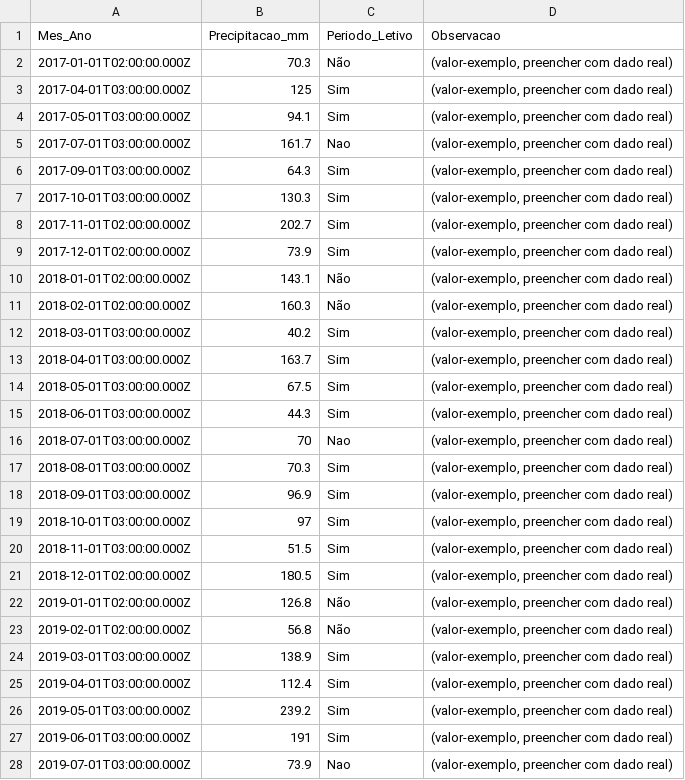
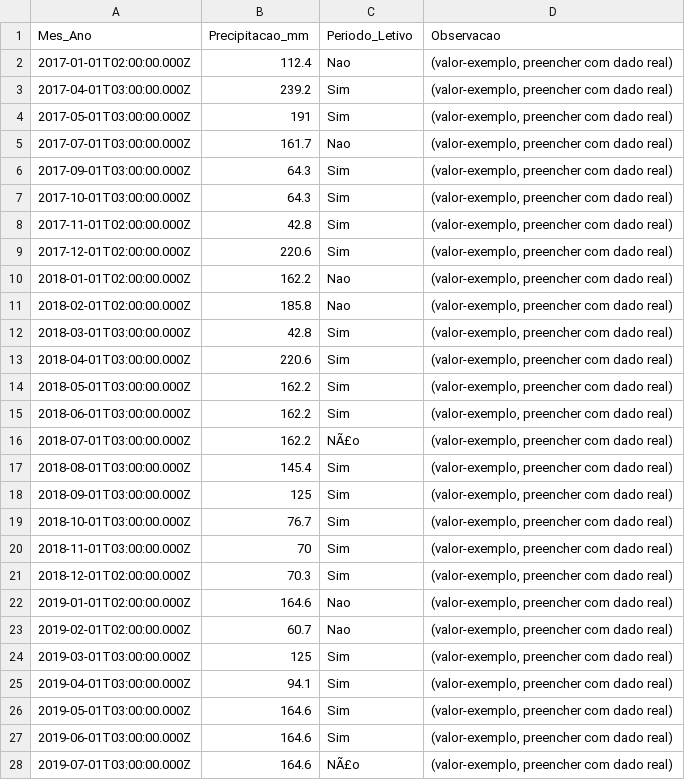
Before and after one commit to adinailson88/malha-previsao-custos, a CSV file: dados_csv/contexto_sazonal.csv, drawn as a sheet; only a part is shown; the diff covers the shown part only.

```diff
--- a/dados_csv/contexto_sazonal.csv
+++ b/dados_csv/contexto_sazonal.csv
@@ -1,28 +1,28 @@
 Mes_Ano,Precipitacao_mm,Periodo_Letivo,Observacao
-2017-01-01T02:00:00.000Z,70.3,Não,"(valor-exemplo, preencher com dado real)"
-2017-04-01T03:00:00.000Z,125,Sim,"(valor-exemplo, preencher com dado real)"
-2017-05-01T03:00:00.000Z,94.1,Sim,"(valor-exemplo, preencher com dado real)"
+2017-01-01T02:00:00.000Z,112.4,Nao,"(valor-exemplo, preencher com dado real)"
+2017-04-01T03:00:00.000Z,239.2,Sim,"(valor-exemplo, preencher com dado real)"
+2017-05-01T03:00:00.000Z,191,Sim,"(valor-exemplo, preencher com dado real)"
 2017-07-01T03:00:00.000Z,161.7,Nao,"(valor-exemplo, preencher com dado real)"
 2017-09-01T03:00:00.000Z,64.3,Sim,"(valor-exemplo, preencher com dado real)"
-2017-10-01T03:00:00.000Z,130.3,Sim,"(valor-exemplo, preencher com dado real)"
-2017-11-01T02:00:00.000Z,202.7,Sim,"(valor-exemplo, preencher com dado real)"
-2017-12-01T02:00:00.000Z,73.9,Sim,"(valor-exemplo, preencher com dado real)"
-2018-01-01T02:00:00.000Z,143.1,Não,"(valor-exemplo, preencher com dado real)"
-2018-02-01T02:00:00.000Z,160.3,Não,"(valor-exemplo, preencher com dado real)"
-2018-03-01T03:00:00.000Z,40.2,Sim,"(valor-exemplo, preencher com dado real)"
-2018-04-01T03:00:00.000Z,163.7,Sim,"(valor-exemplo, preencher com dado real)"
-2018-05-01T03:00:00.000Z,67.5,Sim,"(valor-exemplo, preencher com dado real)"
-2018-06-01T03:00:00.000Z,44.3,Sim,"(valor-exemplo, preencher com dado real)"
-2018-07-01T03:00:00.000Z,70,Nao,"(valor-exemplo, preencher com dado real)"
-2018-08-01T03:00:00.000Z,70.3,Sim,"(valor-exemplo, preencher com dado real)"
-2018-09-01T03:00:00.000Z,96.9,Sim,"(valor-exemplo, preencher com dado real)"
-2018-10-01T03:00:00.000Z,97,Sim,"(valor-exemplo, preencher com dado real)"
-2018-11-01T03:00:00.000Z,51.5,Sim,"(valor-exemplo, preencher com dado real)"
-2018-12-01T02:00:00.000Z,180.5,Sim,"(valor-exemplo, preencher com dado real)"
-2019-01-01T02:00:00.000Z,126.8,Não,"(valor-exemplo, preencher com dado real)"
-2019-02-01T02:00:00.000Z,56.8,Não,"(valor-exemplo, preencher com dado real)"
-2019-03-01T03:00:00.000Z,138.9,Sim,"(valor-exemplo, preencher com dado real)"
-2019-04-01T03:00:00.000Z,112.4,Sim,"(valor-exemplo, preencher com dado real)"
-2019-05-01T03:00:00.000Z,239.2,Sim,"(valor-exemplo, preencher com dado real)"
-2019-06-01T03:00:00.000Z,191,Sim,"(valor-exemplo, preencher com dado real)"
-2019-07-01T03:00:00.000Z,73.9,Nao,"(valor-exemplo, preencher com dado real)"
+2017-10-01T03:00:00.000Z,64.3,Sim,"(valor-exemplo, preencher com dado real)"
+2017-11-01T02:00:00.000Z,42.8,Sim,"(valor-exemplo, preencher com dado real)"
+2017-12-01T02:00:00.000Z,220.6,Sim,"(valor-exemplo, preencher com dado real)"
+2018-01-01T02:00:00.000Z,162.2,Nao,"(valor-exemplo, preencher com dado real)"
+2018-02-01T02:00:00.000Z,185.8,Nao,"(valor-exemplo, preencher com dado real)"
+2018-03-01T03:00:00.000Z,42.8,Sim,"(valor-exemplo, preencher com dado real)"
+2018-04-01T03:00:00.000Z,220.6,Sim,"(valor-exemplo, preencher com dado real)"
+2018-05-01T03:00:00.000Z,162.2,Sim,"(valor-exemplo, preencher com dado real)"
+2018-06-01T03:00:00.000Z,162.2,Sim,"(valor-exemplo, preencher com dado real)"
+2018-07-01T03:00:00.000Z,162.2,NÃ£o,"(valor-exemplo, preencher com dado real)"
+2018-08-01T03:00:00.000Z,145.4,Sim,"(valor-exemplo, preencher com dado real)"
+2018-09-01T03:00:00.000Z,125,Sim,"(valor-exemplo, preencher com dado real)"
+2018-10-01T03:00:00.000Z,76.7,Sim,"(valor-exemplo, preencher com dado real)"
+2018-11-01T03:00:00.000Z,70,Sim,"(valor-exemplo, preencher com dado real)"
+2018-12-01T02:00:00.000Z,70.3,Sim,"(valor-exemplo, preencher com dado real)"
+2019-01-01T02:00:00.000Z,164.6,Nao,"(valor-exemplo, preencher com dado real)"
+2019-02-01T02:00:00.000Z,60.7,Nao,"(valor-exemplo, preencher com dado real)"
+2019-03-01T03:00:00.000Z,125,Sim,"(valor-exemplo, preencher com dado real)"
+2019-04-01T03:00:00.000Z,94.1,Sim,"(valor-exemplo, preencher com dado real)"
+2019-05-01T03:00:00.000Z,164.6,Sim,"(valor-exemplo, preencher com dado real)"
+2019-06-01T03:00:00.000Z,164.6,Sim,"(valor-exemplo, preencher com dado real)"
+2019-07-01T03:00:00.000Z,164.6,NÃ£o,"(valor-exemplo, preencher com dado real)"
```
Also changed, not shown: 121 edited cells elsewhere in this file, dados_csv/filtros_disponiveis.csv, dados_csv/previsao_custo_detalhes.csv, 10 other files.
